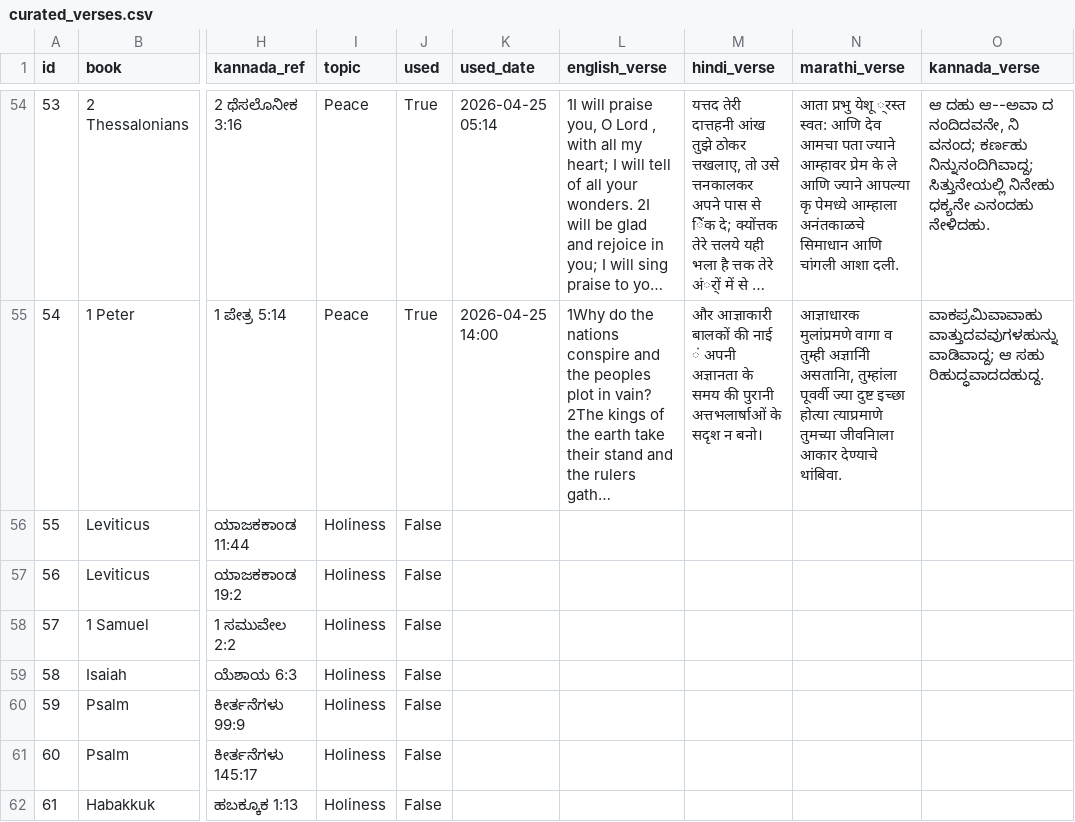
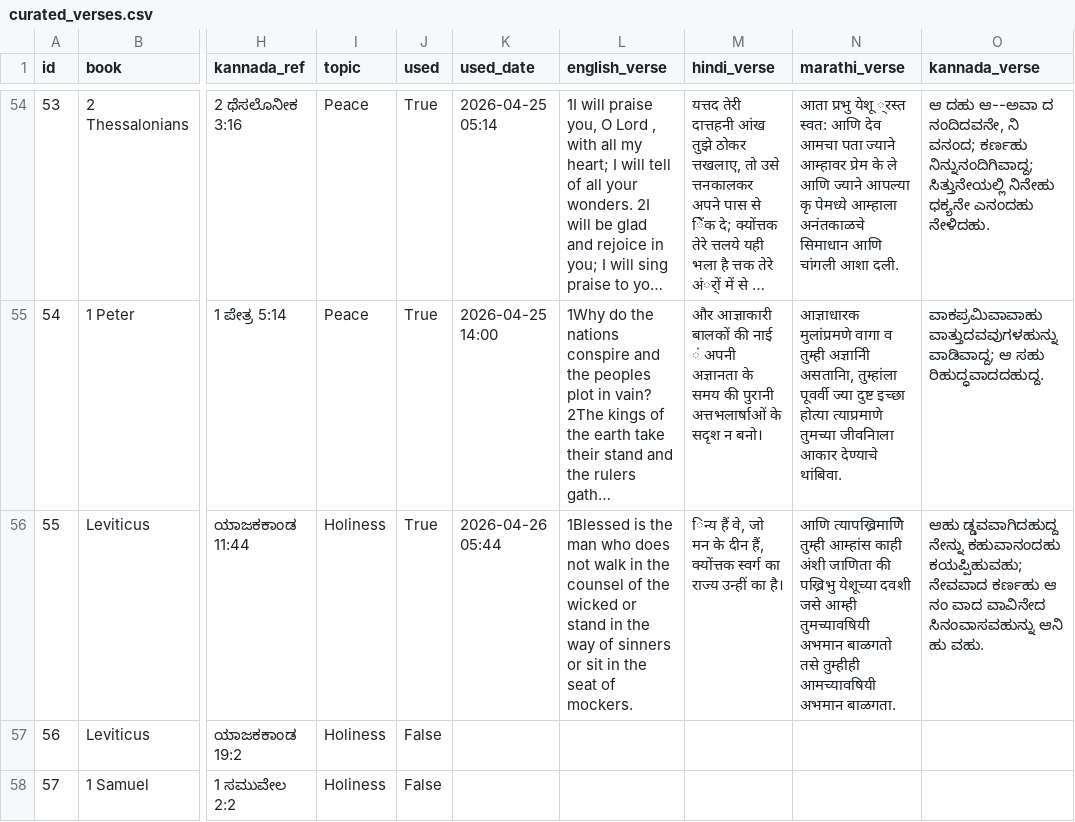
Before and after one commit to nitsuajo13-art/versebloomed, a CSV file: verses/curated_verses.csv, drawn as a sheet; only a part is shown, gaps mark what is left out; the shorter side is filled out with more unchanged rows; long unchanged cells end in …; the diff names each change by its address in the sheet, - before the commit and + after, or states it on an @@ line.

Commit message:
🌸 morning verse posted — 2026-04-26

```diff
--- a/verses/curated_verses.csv
+++ b/verses/curated_verses.csv
-J56 (used): False
+J56 (used): True
-K56 (used_date): (empty)
+K56 (used_date): 2026-04-26 05:44
-L56 (english_verse): (empty)
+L56 (english_verse): 1Blessed is the man who does not walk in the counsel of the wicked or stand in the way of sinners or sit in the seat of mockers.
-M56 (hindi_verse): (empty)
+M56 (hindi_verse): िन्य हैं वे, जो मन के दीन हैं, क्योंत्तक स्वर्ग का राज्य उन्हीं का है।
-N56 (marathi_verse): (empty)
+N56 (marathi_verse): आणि त्यापख्रिमाणिे तुम्ही आम्हांस काही अंशी जाणिता की पख्रिभु येशूच्या दवशी जसे आम्ही तुमच्यावषियी अभमान बाळगतो तसे तुम्हीही आमच्यावषियी अभमान बाळगता.
-O56 (kannada_verse): (empty)
+O56 (kannada_verse): ಆಹು ಡ್ಡವವಾಗಿದಹುದ್ದ ನೇನ್ನು ಕಹುವಾನಂದಹು ಕಯಪ್ಪಿಹುವಹು; ನೇವವಾದ ಕರ್ಣಹು ಆ ನಂ ವಾದ ವಾವಿನೇದ ಸಿನಂವಾಸವಹುನ್ನು ಆನಿ ಹು ವಹು.
```
